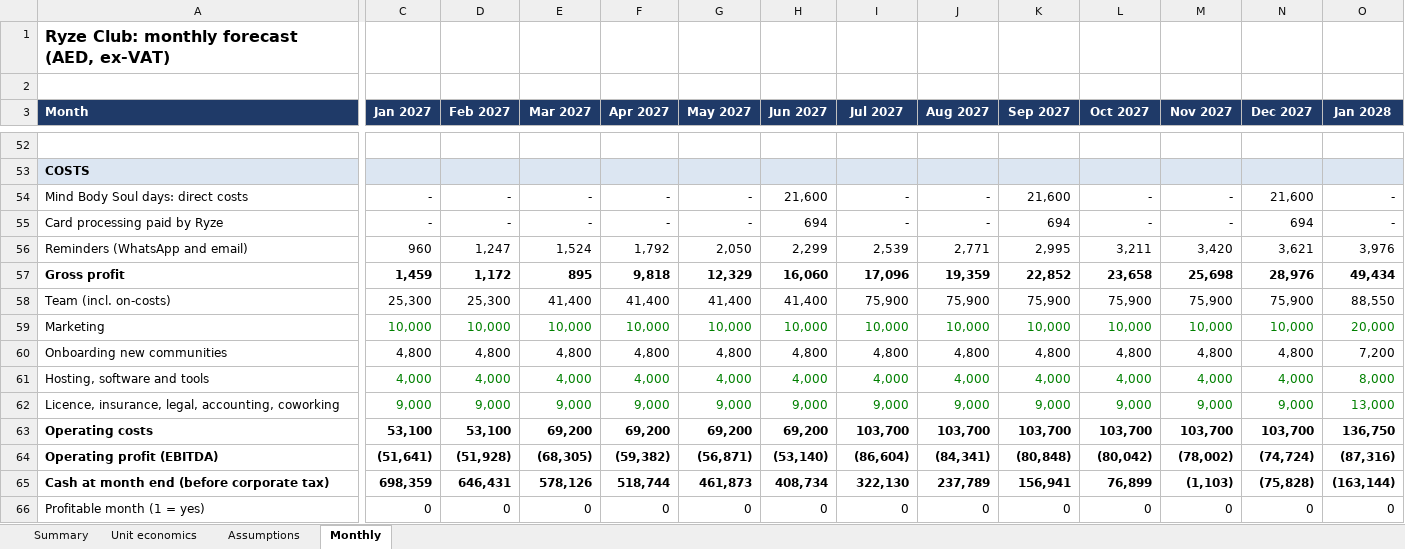
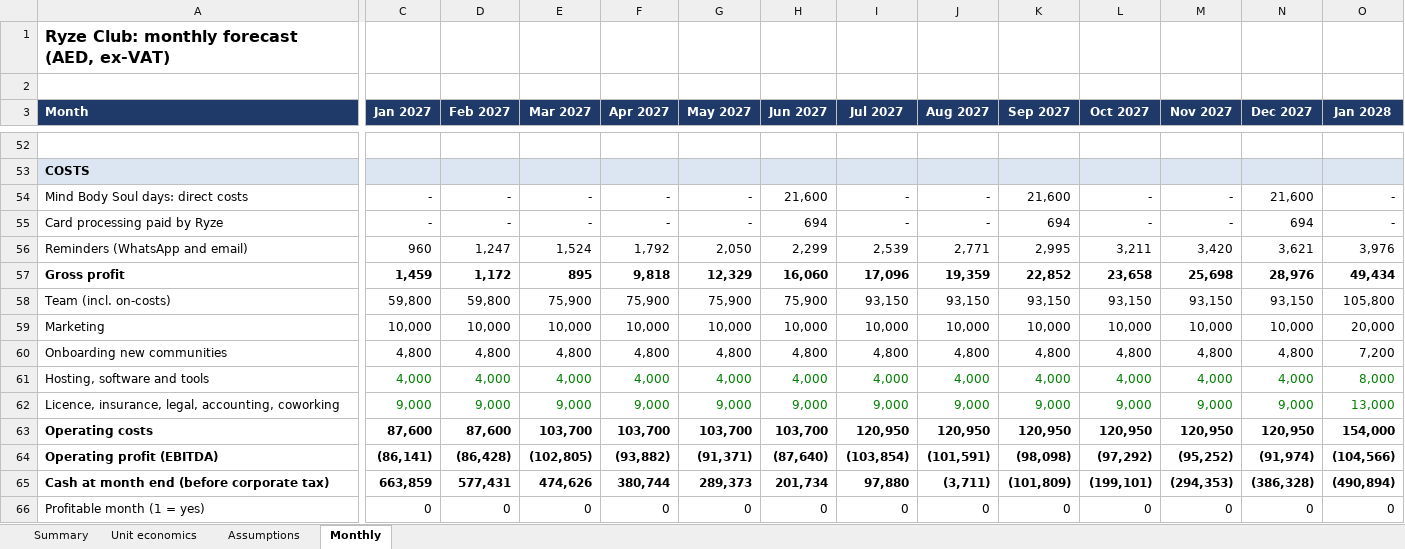
Before and after one commit to Jed-byte/ryzeclub, an Excel workbook: docs/initiatives/initiative-001-community-fitness-dubai/business/ryze-club-forecast.xlsx, sheet Monthly, drawn as a sheet; only a part is shown, gaps mark what is left out; values as stored, in another font and other column widths than the file's, no borders; removed rows and columns are numbered as before the commit, all else as after; rows hold the shown columns only; the diff covers the shown part only; the diff names each change by its address in the sheet, - before the commit and + after, or states it on an @@ line.

```diff
--- a/docs/initiatives/initiative-001-community-fitness-dubai/business/ryze-club-forecast.xlsx (sheet Monthly)
+++ b/docs/initiatives/initiative-001-community-fitness-dubai/business/ryze-club-forecast.xlsx (sheet Monthly)
-row 58: Team (incl. on-costs) | 25,300 | 25,300 | 41,400 | 41,400 | 41,400 | 41,400 | 75,900 | 75,900 | 75,900 | 75,900 | 75,900 | 75,900 | 88,550
+row 58: Team (incl. on-costs) | 59,800 | 59,800 | 75,900 | 75,900 | 75,900 | 75,900 | 93,150 | 93,150 | 93,150 | 93,150 | 93,150 | 93,150 | 105,800
-C59:O59 text colour: #008000
+C59:O59 text colour: black
-row 63: Operating costs | 53,100 | 53,100 | 69,200 | 69,200 | 69,200 | 69,200 | 103,700 | 103,700 | 103,700 | 103,700 | 103,700 | 103,700 | 136,750
-row 64: Operating profit (EBITDA) | (51,641) | (51,928) | (68,305) | (59,382) | (56,871) | (53,140) | (86,604) | (84,341) | (80,848) | (80,042) | (78,002) | (74,724) | (87,316)
-row 65: Cash at month end (before corporate tax) | 698,359 | 646,431 | 578,126 | 518,744 | 461,873 | 408,734 | 322,130 | 237,789 | 156,941 | 76,899 | (1,103) | (75,828) | (163,144)
+row 63: Operating costs | 87,600 | 87,600 | 103,700 | 103,700 | 103,700 | 103,700 | 120,950 | 120,950 | 120,950 | 120,950 | 120,950 | 120,950 | 154,000
+row 64: Operating profit (EBITDA) | (86,141) | (86,428) | (102,805) | (93,882) | (91,371) | (87,640) | (103,854) | (101,591) | (98,098) | (97,292) | (95,252) | (91,974) | (104,566)
+row 65: Cash at month end (before corporate tax) | 663,859 | 577,431 | 474,626 | 380,744 | 289,373 | 201,734 | 97,880 | (3,711) | (101,809) | (199,101) | (294,353) | (386,328) | (490,894)
```
Also changed, not shown: cell formats elsewhere in this sheet, sheet Assumptions, sheet Summary, formulas that keep their value, 1 other file.
